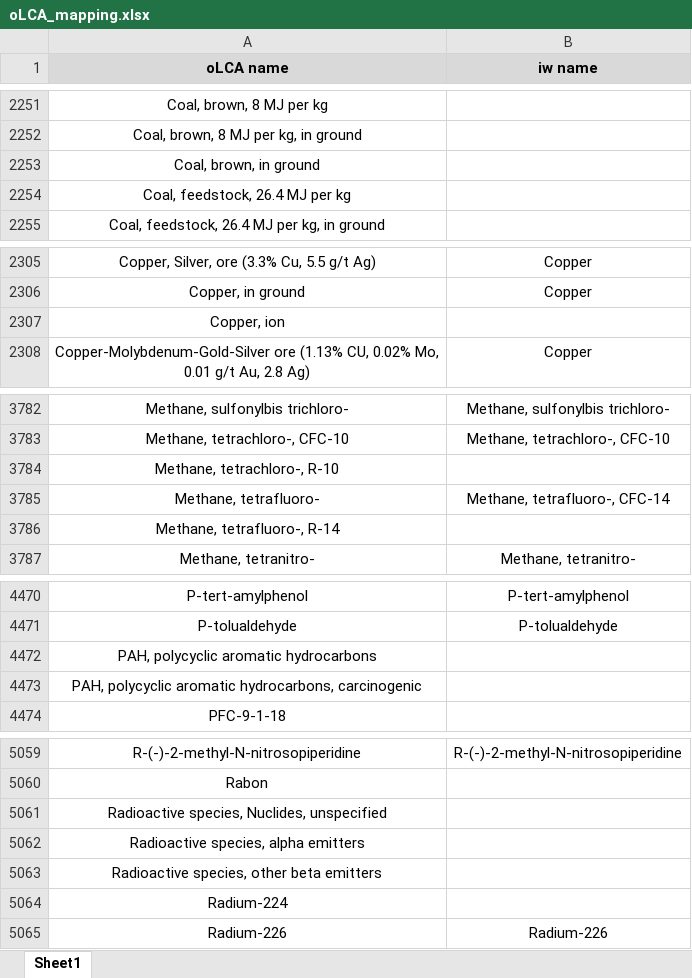
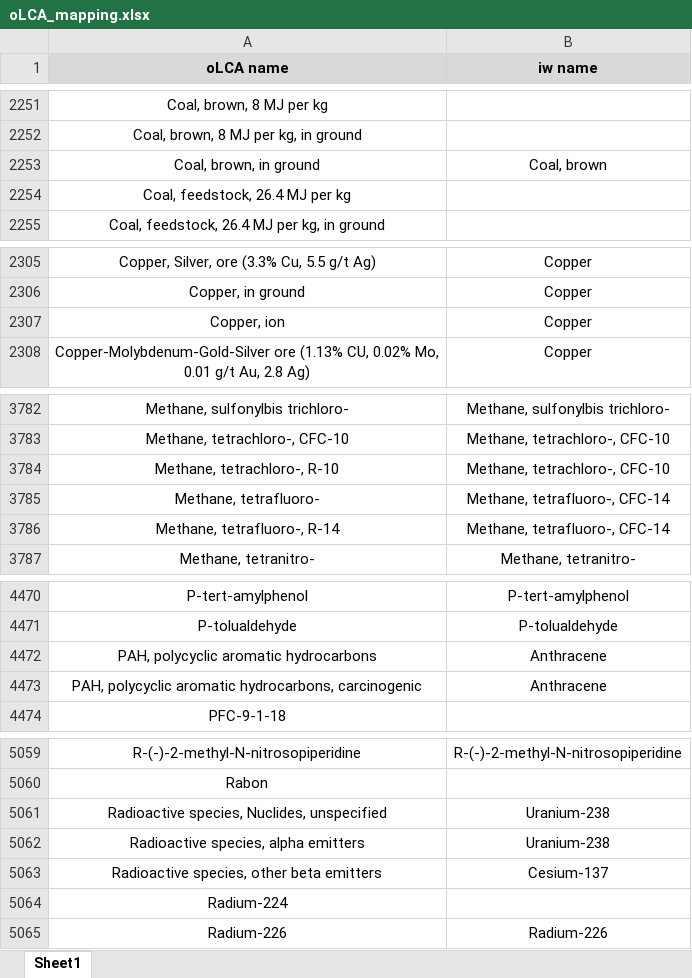
Before and after one commit to CIRAIG/IWP_Reborn, an Excel workbook: Data/mappings/oLCA/oLCA_mapping.xlsx, sheet Sheet1, drawn as a sheet; only a part is shown, gaps mark what is left out; values as stored, in another font and other column widths than the file's, no borders; the diff covers the shown part only; the diff names each change by its address in the sheet, - before the commit and + after, or states it on an @@ line.

Commit message:
Few mapping corrections for openLCA. Still the whole water flows story to check.

```diff
--- a/Data/mappings/oLCA/oLCA_mapping.xlsx (sheet Sheet1)
+++ b/Data/mappings/oLCA/oLCA_mapping.xlsx (sheet Sheet1)
-B2253 (iw name): (empty)
+B2253 (iw name): Coal, brown
-B2307 (iw name): (empty)
+B2307 (iw name): Copper
-B3784 (iw name): (empty)
+B3784 (iw name): Methane, tetrachloro-, CFC-10
-B3786 (iw name): (empty)
+B3786 (iw name): Methane, tetrafluoro-, CFC-14
-B4472:B4473 (iw name): (empty)
+B4472:B4473 (iw name): Anthracene
-B5061:B5062 (iw name): (empty)
+B5061:B5062 (iw name): Uranium-238
-B5063 (iw name): (empty)
+B5063 (iw name): Cesium-137
```
Also changed, not shown: 3 edited cells elsewhere in this sheet, 1 other file.
